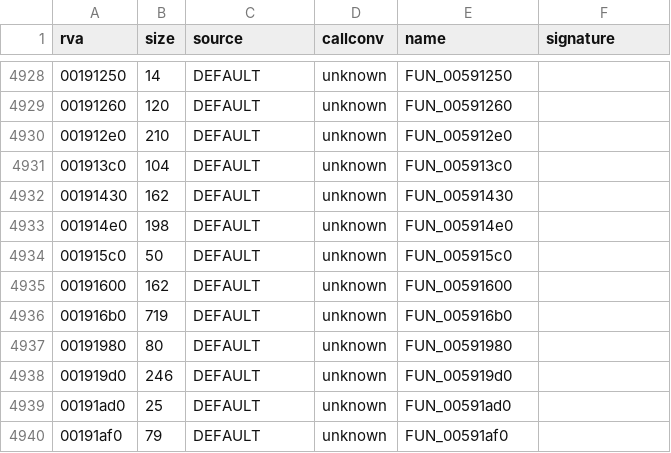
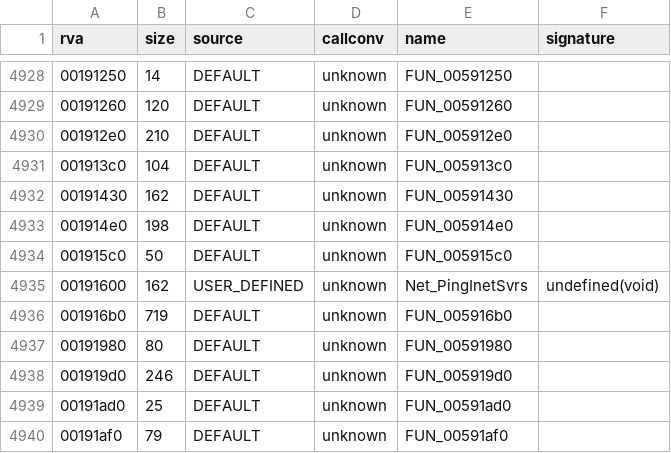
Before and after one commit to Blackwolf1337/scrapland, a TSV file: symbols/functions.tsv, drawn as a sheet; only a part is shown, gaps mark what is left out; the diff covers the shown part only.

Commit message:
SNet in C, all 25 script functions
Server, client, browser and master server calls (all cdecl), dedicated flag
of CWinApp, client ship name. Server and client paths need a network game,
only the local paths are tested. 1203 menu and 283 level checks match.

```diff
--- a/symbols/functions.tsv
+++ b/symbols/functions.tsv
@@ -4934,3 +4934,3 @@ rva	size	source	callconv	name	signature
 001915c0	50	DEFAULT	unknown	FUN_005915c0	
-00191600	162	DEFAULT	unknown	FUN_00591600	
+00191600	162	USER_DEFINED	unknown	Net_PingInetSvrs	undefined(void)
 001916b0	719	DEFAULT	unknown	FUN_005916b0	
```
Also changed, not shown: 81 edited cells elsewhere in this file, 7 other files.
